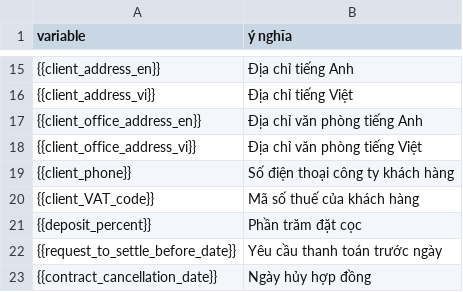
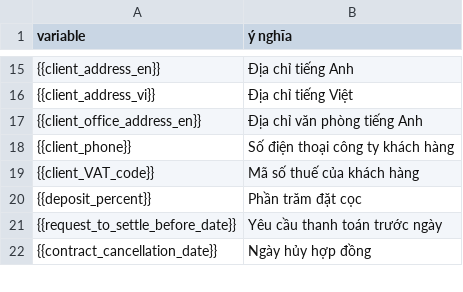
Before and after one commit to stevendan/hotel_app, a CSV file: contract/variable.csv, drawn as a sheet; only a part is shown, gaps mark what is left out; the diff names each change by its address in the sheet, - before the commit and + after, or states it on an @@ line.

Commit message:
xoá client_office_address_vi

```diff
--- a/contract/variable.csv
+++ b/contract/variable.csv
-row 18: {{client_office_address_vi}} | Địa chỉ văn phòng tiếng Việt
```
